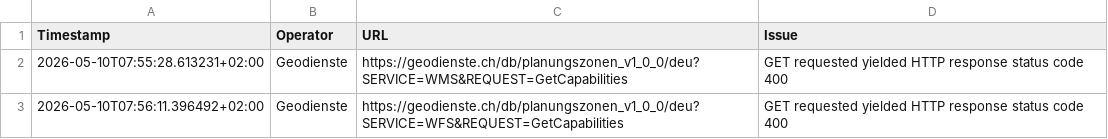
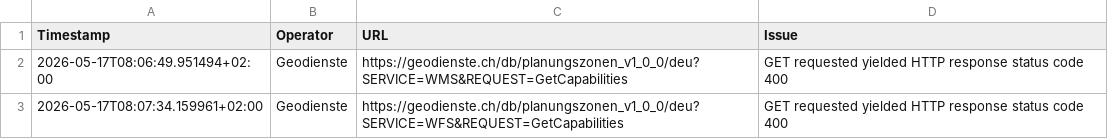
Before and after one commit to davidoesch/geoservice_harvester_poc, a CSV file: tools/Geodienste_errors.csv, drawn as a sheet.

```diff
--- a/tools/Geodienste_errors.csv
+++ b/tools/Geodienste_errors.csv
@@ -1,3 +1,3 @@
 Timestamp,Operator,URL,Issue
-2026-05-10T07:55:28.613231+02:00,Geodienste,https://geodienste.ch/db/planungszonen_v1_0_0/deu?SERVICE=WMS&REQUEST=GetCapabilities,"GET requested yielded HTTP response status code 400"
-2026-05-10T07:56:11.396492+02:00,Geodienste,https://geodienste.ch/db/planungszonen_v1_0_0/deu?SERVICE=WFS&REQUEST=GetCapabilities,"GET requested yielded HTTP response status code 400"
+2026-05-17T08:06:49.951494+02:00,Geodienste,https://geodienste.ch/db/planungszonen_v1_0_0/deu?SERVICE=WMS&REQUEST=GetCapabilities,"GET requested yielded HTTP response status code 400"
+2026-05-17T08:07:34.159961+02:00,Geodienste,https://geodienste.ch/db/planungszonen_v1_0_0/deu?SERVICE=WFS&REQUEST=GetCapabilities,"GET requested yielded HTTP response status code 400"
```
Also changed, not shown: tools/KT_FR_errors.csv, tools/KT_GE_errors.csv, 9 other files.
